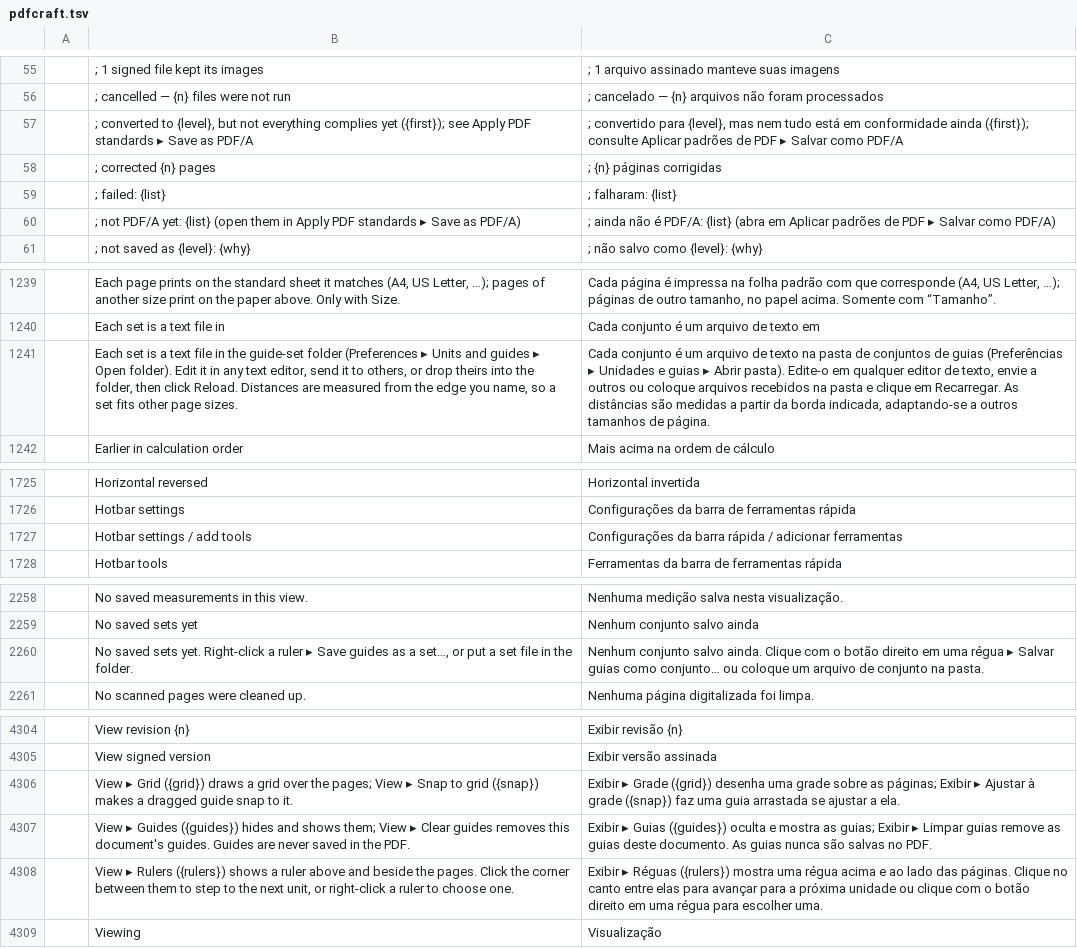
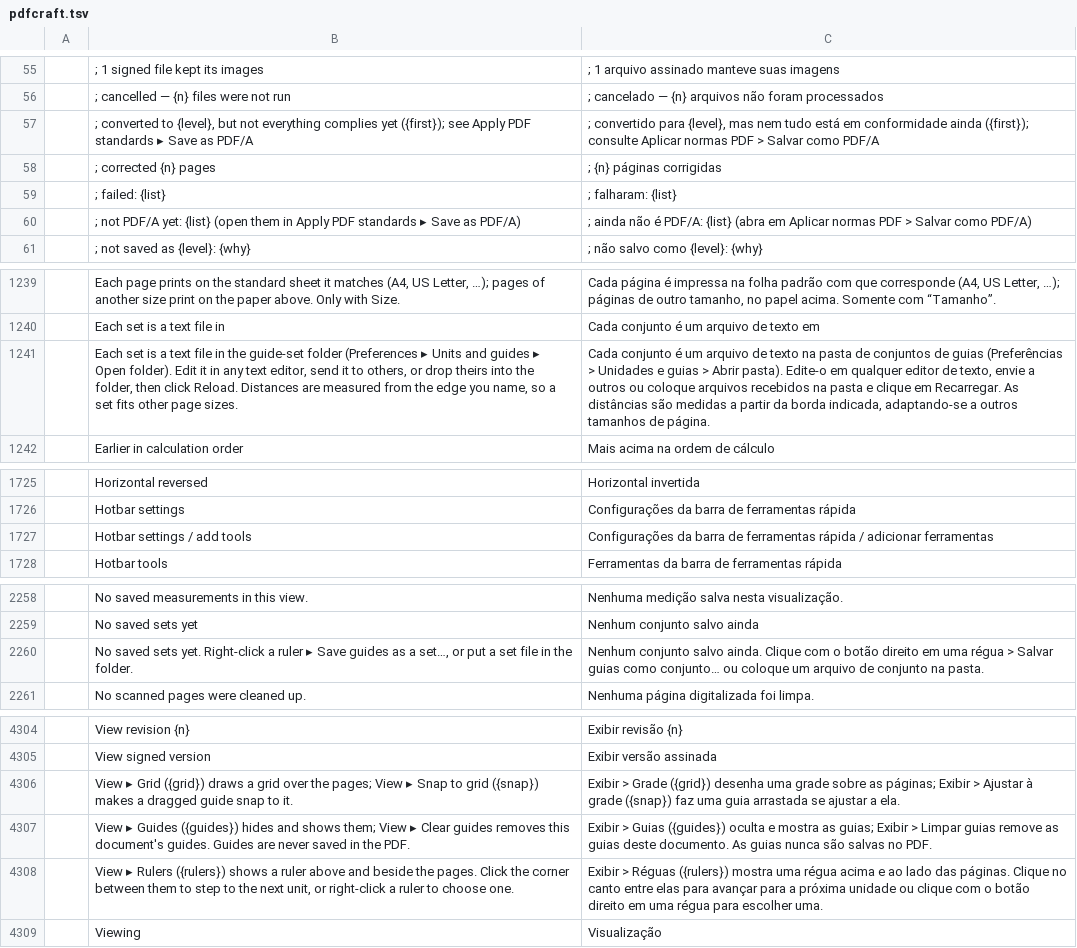
Before and after one commit to 0xGhostCipher/craft-i18n, a TSV file: locales/pt-br/pdfcraft.tsv, drawn as a sheet; only a part is shown, gaps mark what is left out; the diff covers the shown part only; the diff names each change by its address in the sheet, - before the commit and + after, or states it on an @@ line.

```diff
--- a/locales/pt-br/pdfcraft.tsv
+++ b/locales/pt-br/pdfcraft.tsv
-C57: …consulte Aplicar padrões de PDF ▸ Salvar como…
+C57: …consulte Aplicar normas PDF > Salvar como…
-C60: …em Aplicar padrões de PDF ▸ Salvar como…
+C60: …em Aplicar normas PDF > Salvar como…
-C1241: …guias (Preferências ▸ Unidades e guias ▸ Abrir pasta).…
+C1241: …guias (Preferências > Unidades e guias > Abrir pasta).…
-C1727: …da barra rápida /…
+C1727: …da barra de ferramentas rápida /…
-C2260: …uma régua ▸ Salvar guias…
+C2260: …uma régua > Salvar guias…
-C4306: Exibir ▸ Grade ({grid}) desenha uma grade sobre as páginas; Exibir ▸ Ajustar à…
+C4306: Exibir > Grade ({grid}) desenha uma grade sobre as páginas; Exibir > Ajustar à…
-C4307: Exibir ▸ Guias ({guides}) oculta e mostra as guias; Exibir ▸ Limpar guias…
+C4307: Exibir > Guias ({guides}) oculta e mostra as guias; Exibir > Limpar guias…
-C4308: Exibir ▸ Réguas ({rulers})…
+C4308: Exibir > Réguas ({rulers})…
```
Also changed, not shown: 3 edited cells elsewhere in this file, 1 other file.
